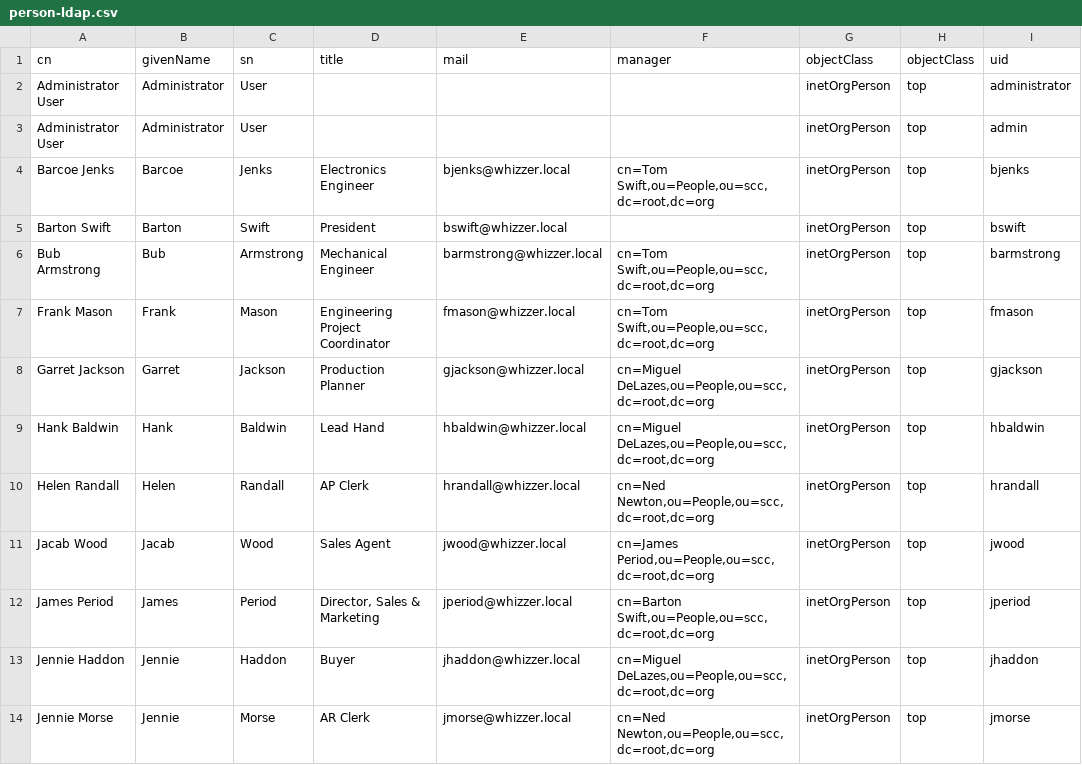
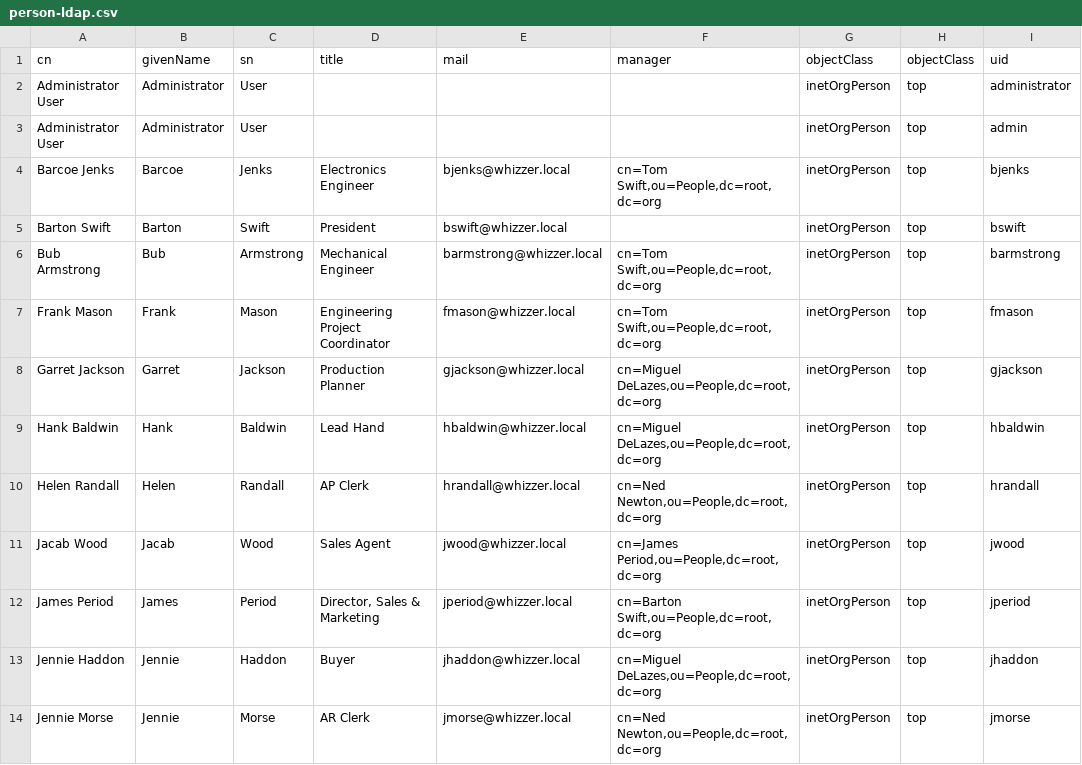
Before and after one commit to dalers/maestro, a CSV file: scc/ods/person-ldap.csv, drawn as a sheet; only a part is shown; the diff covers the shown part only; the diff names each change by its address in the sheet, - before the commit and + after, or states it on an @@ line.

Commit message:
revised ldap structure

```diff
--- a/scc/ods/person-ldap.csv
+++ b/scc/ods/person-ldap.csv
-F4 (manager): cn=Tom Swift,ou=People,ou=scc,dc=root,dc=org
+F4 (manager): cn=Tom Swift,ou=People,dc=root,dc=org
-F6:F7 (manager): cn=Tom Swift,ou=People,ou=scc,dc=root,dc=org
+F6:F7 (manager): cn=Tom Swift,ou=People,dc=root,dc=org
-F8:F9 (manager): cn=Miguel DeLazes,ou=People,ou=scc,dc=root,dc=org
+F8:F9 (manager): cn=Miguel DeLazes,ou=People,dc=root,dc=org
-F10 (manager): cn=Ned Newton,ou=People,ou=scc,dc=root,dc=org
+F10 (manager): cn=Ned Newton,ou=People,dc=root,dc=org
-F11 (manager): cn=James Period,ou=People,ou=scc,dc=root,dc=org
+F11 (manager): cn=James Period,ou=People,dc=root,dc=org
-F12 (manager): cn=Barton Swift,ou=People,ou=scc,dc=root,dc=org
+F12 (manager): cn=Barton Swift,ou=People,dc=root,dc=org
-F13 (manager): cn=Miguel DeLazes,ou=People,ou=scc,dc=root,dc=org
+F13 (manager): cn=Miguel DeLazes,ou=People,dc=root,dc=org
-F14 (manager): cn=Ned Newton,ou=People,ou=scc,dc=root,dc=org
+F14 (manager): cn=Ned Newton,ou=People,dc=root,dc=org
```
Also changed, not shown: 11 edited cells elsewhere in this file, 5 other files.
